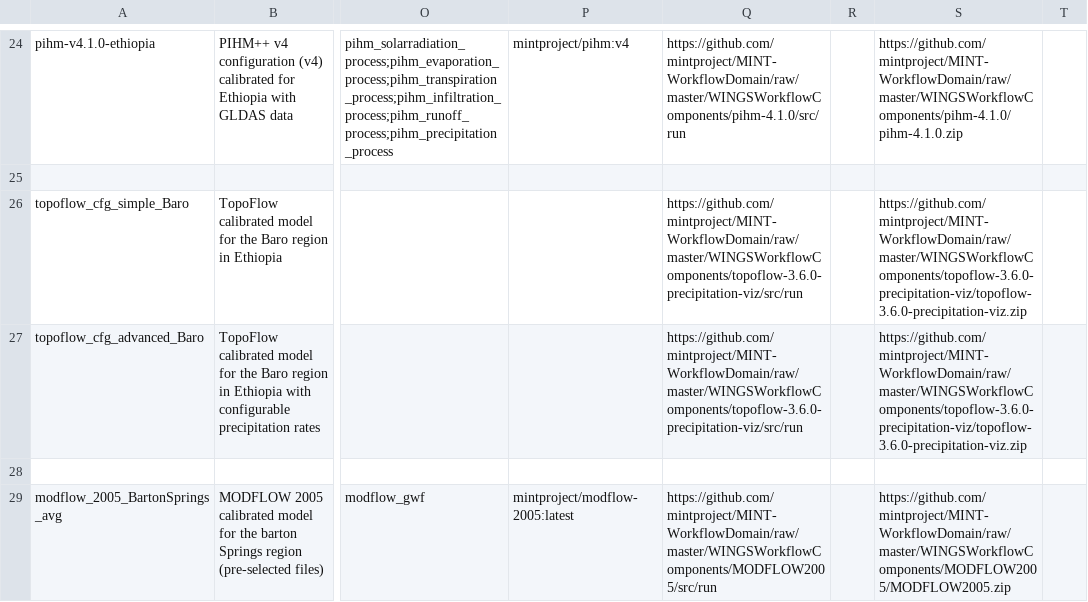
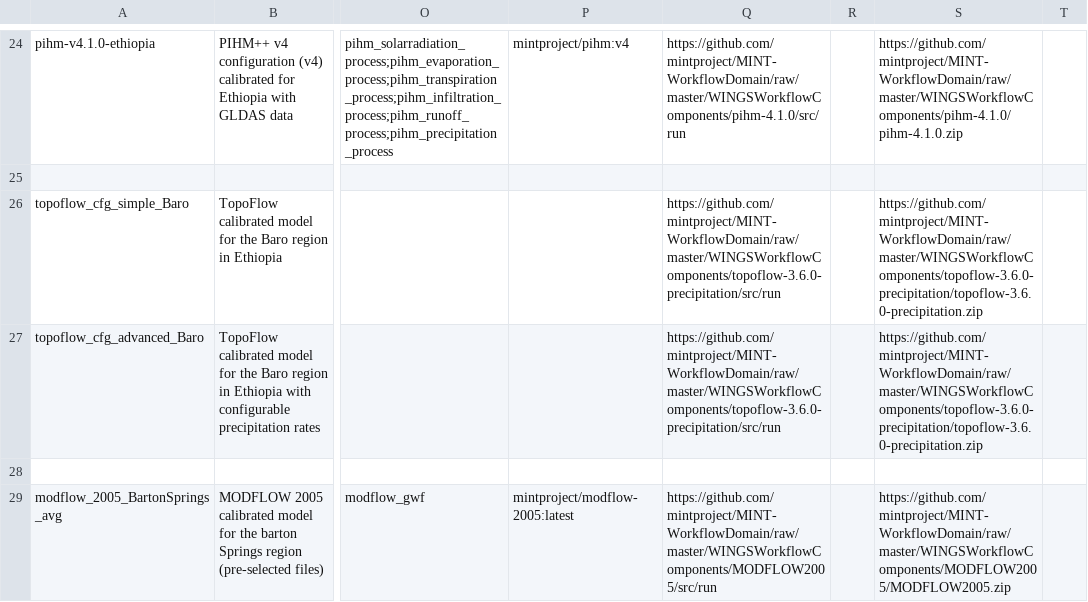
Before and after one commit to mintproject/ModelCatalog, a CSV file: Data/ModelConfigurationSetup.csv, drawn as a sheet; only a part is shown, gaps mark what is left out; the diff names each change by its address in the sheet, - before the commit and + after, or states it on an @@ line.

```diff
--- a/Data/ModelConfigurationSetup.csv
+++ b/Data/ModelConfigurationSetup.csv
-Q26:Q27: https://github.com/mintproject/MINT-WorkflowDomain/raw/master/WINGSWorkflowComponents/topoflow-3.6.0-precipitation-viz/src/run
+Q26:Q27: https://github.com/mintproject/MINT-WorkflowDomain/raw/master/WINGSWorkflowComponents/topoflow-3.6.0-precipitation/src/run
-S26:S27: https://github.com/mintproject/MINT-WorkflowDomain/raw/master/WINGSWorkflowComponents/topoflow-3.6.0-precipitation-viz/topoflow-3.6.0-precipitation-viz.zip
+S26:S27: https://github.com/mintproject/MINT-WorkflowDomain/raw/master/WINGSWorkflowComponents/topoflow-3.6.0-precipitation/topoflow-3.6.0-precipitation.zip
```
Also changed, not shown: Data/ModelConfiguration.csv.
